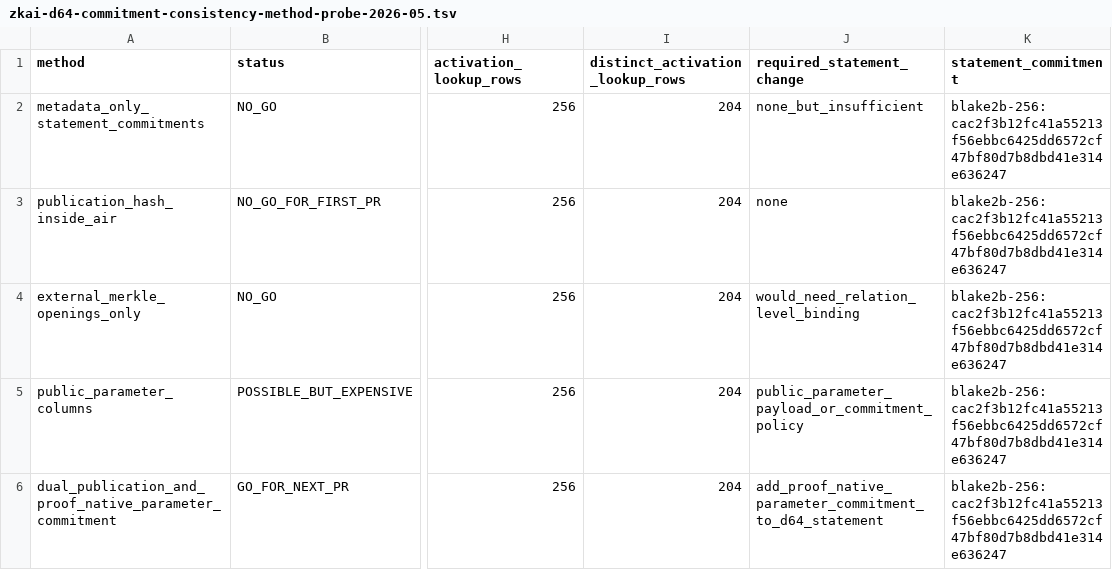
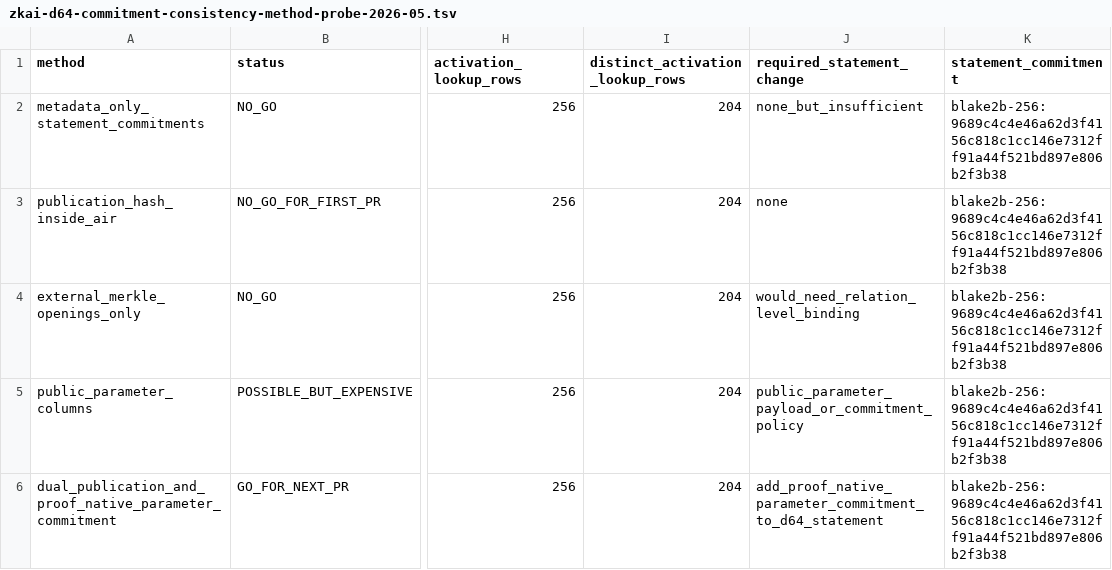
Before and after one commit to omarespejel/llm-provable-computer, a TSV file: docs/engineering/evidence/zkai-d64-commitment-consistency-method-probe-2026-05.tsv, drawn as a sheet; only a part is shown, gaps mark what is left out; the diff names each change by its address in the sheet, - before the commit and + after, or states it on an @@ line.

Commit message:
Refresh d64 commitment method evidence

```diff
--- a/docs/engineering/evidence/zkai-d64-commitment-consistency-method-probe-2026-05.tsv
+++ b/docs/engineering/evidence/zkai-d64-commitment-consistency-method-probe-2026-05.tsv
-K2:K6 (statement_commitment): blake2b-256:cac2f3b12fc41a55213f56ebbc6425dd6572cf47bf80d7b8dbd41e314e636247
+K2:K6 (statement_commitment): blake2b-256:9689c4c4e46a62d3f4156c818c1cc146e7312ff91a44f521bd897e806b2f3b38
```
Also changed, not shown: 1 other file.
